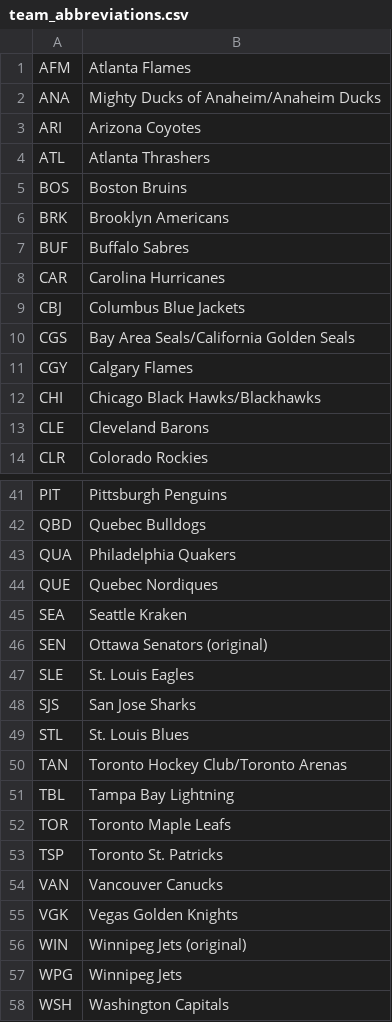
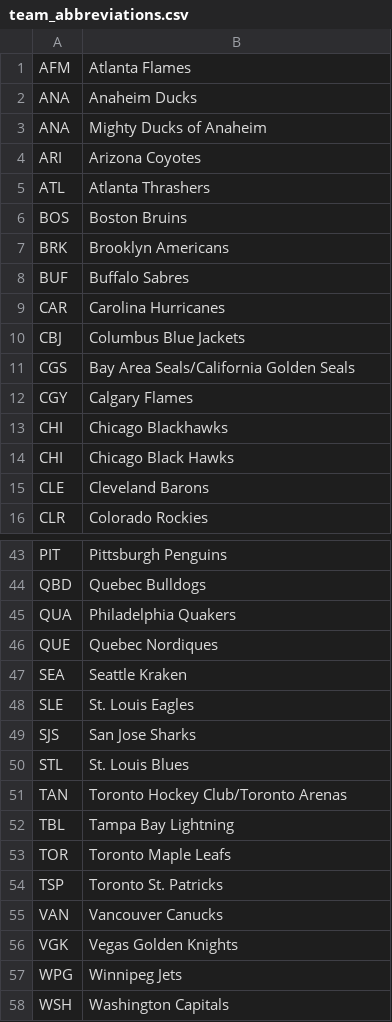
Before and after one commit to kanishkbjain/TEI_HockeyPrediction, a CSV file: team_abbreviations.csv, drawn as a sheet; only a part is shown, gaps mark what is left out.

Commit message:
Doesn't cause conflicts any more

```diff
--- a/team_abbreviations.csv
+++ b/team_abbreviations.csv
@@ -1,3 +1,4 @@
 AFM,Atlanta Flames
-ANA,Mighty Ducks of Anaheim/Anaheim Ducks
+ANA,Anaheim Ducks
+ANA,Mighty Ducks of Anaheim
 ARI,Arizona Coyotes
@@ -11,3 +12,4 @@ CGS,Bay Area Seals/California Golden Seals
 CGY,Calgary Flames
-CHI,Chicago Black Hawks/Blackhawks
+CHI,Chicago Blackhawks
+CHI,Chicago Black Hawks
 CLE,Cleveland Barons
@@ -45,3 +47,2 @@ QUE,Quebec Nordiques
 SEA,Seattle Kraken
-SEN,Ottawa Senators (original)
 SLE,St. Louis Eagles
@@ -55,3 +56,2 @@ VAN,Vancouver Canucks
 VGK,Vegas Golden Knights
-WIN,Winnipeg Jets (original)
 WPG,Winnipeg Jets
```
